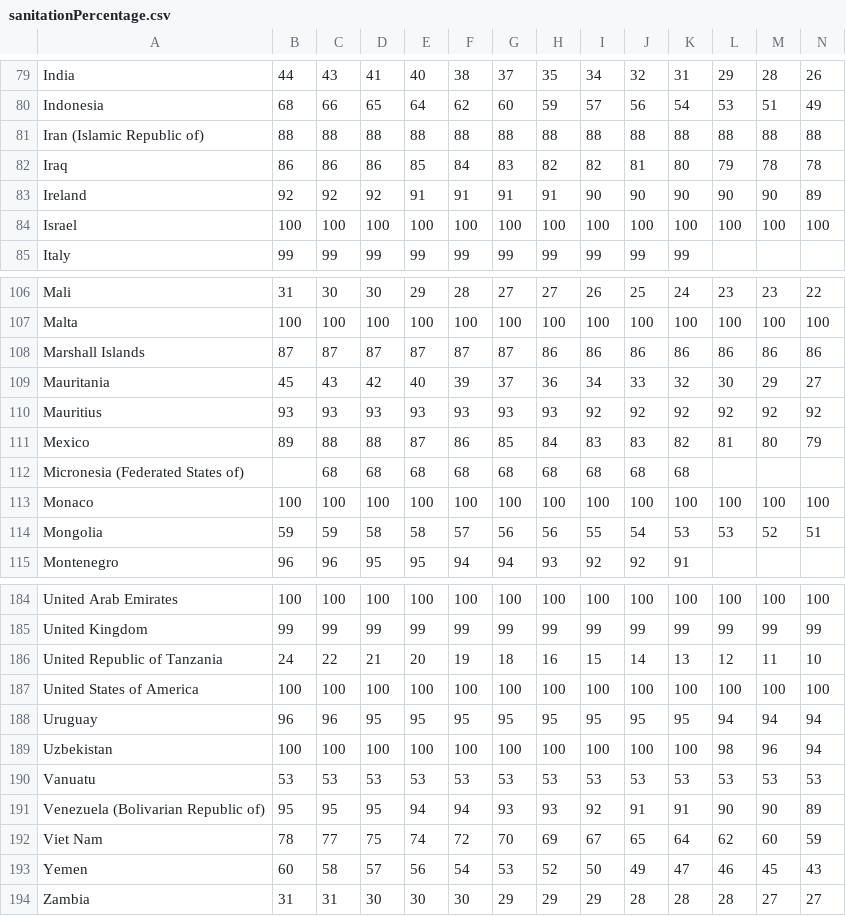
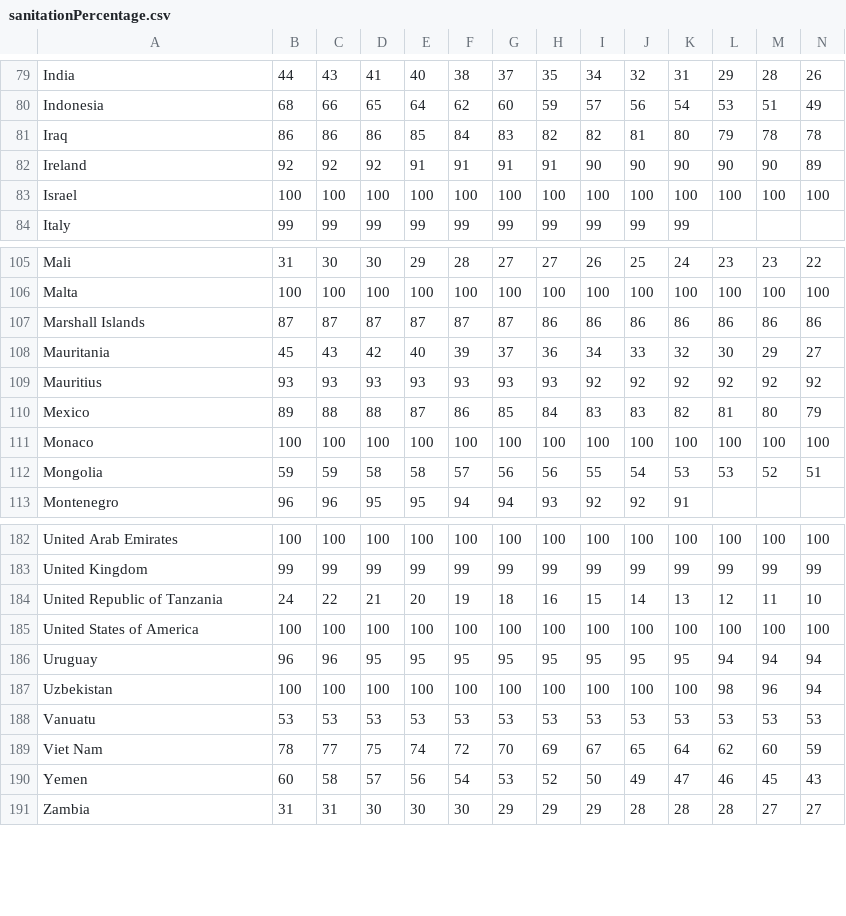
Before and after one commit to eelinee/programmeerproject, a CSV file: dataPreprocessing/rawData/sanitationPercentage.csv, drawn as a sheet; only a part is shown, gaps mark what is left out; rows hold the shown columns only; the diff names each change by its address in the sheet, - before the commit and + after, or states it on an @@ line.

```diff
--- a/dataPreprocessing/rawData/sanitationPercentage.csv
+++ b/dataPreprocessing/rawData/sanitationPercentage.csv
-row 81: Iran (Islamic Republic of) | 88 | 88 | 88 | 88 | 88 | 88 | 88 | 88 | 88 | 88 | 88 | 88 | 88
-row 112: Micronesia (Federated States of) |  | 68 | 68 | 68 | 68 | 68 | 68 | 68 | 68 | 68
-row 191: Venezuela (Bolivarian Republic of) | 95 | 95 | 95 | 94 | 94 | 93 | 93 | 92 | 91 | 91 | 90 | 90 | 89
```
Also changed, not shown: dataPreprocessing/rawData/drinkingwaterPopulation.csv, dataPreprocessing/rawData/opendefecationPercentage.csv, 11 other files.
